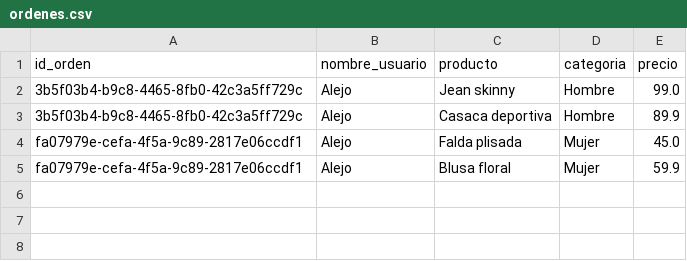
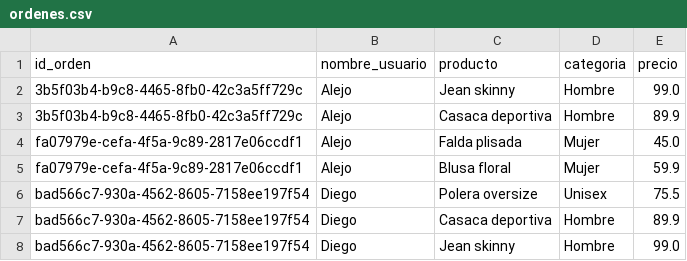
Before and after one commit to Alejosor/recomendador_ropa, a CSV file: ordenes.csv, drawn as a sheet.

```diff
--- a/ordenes.csv
+++ b/ordenes.csv
@@ -5 +5,4 @@ fa07979e-cefa-4f5a-9c89-2817e06ccdf1,Alejo,Falda plisada,Mujer,45.0
 fa07979e-cefa-4f5a-9c89-2817e06ccdf1,Alejo,Blusa floral,Mujer,59.9
+bad566c7-930a-4562-8605-7158ee197f54,Diego,Polera oversize,Unisex,75.5
+bad566c7-930a-4562-8605-7158ee197f54,Diego,Casaca deportiva,Hombre,89.9
+bad566c7-930a-4562-8605-7158ee197f54,Diego,Jean skinny,Hombre,99.0
```
Also changed, not shown: 3 other files.
